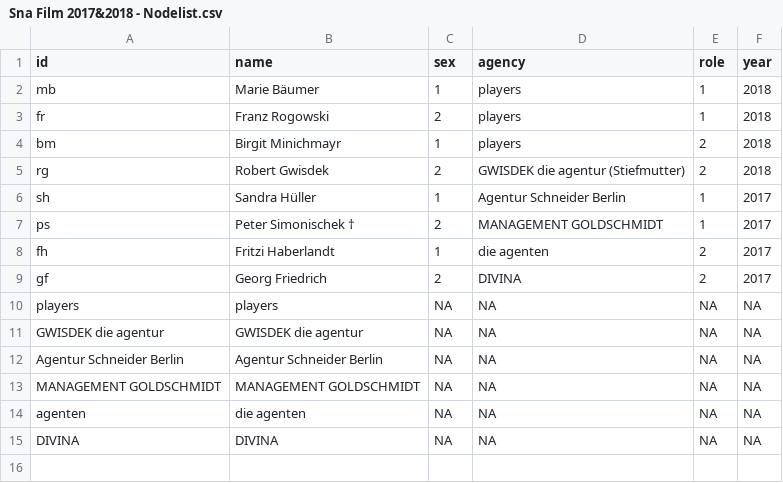
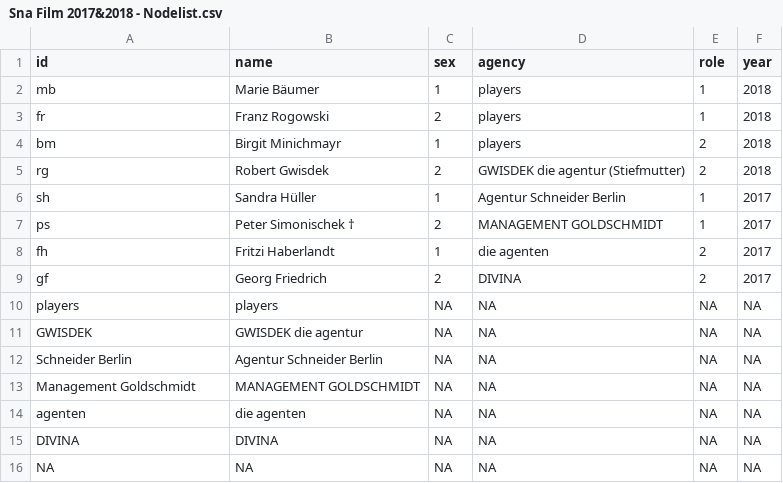
Before and after one commit to MissAlberich/SNA-Film-, a CSV file: Pretest2/Sna Film 2017&2018 - Nodelist.csv, drawn as a sheet.

Commit message:
Update Sna Film 2017&2018 - Nodelist.csv

```diff
--- a/Pretest2/Sna Film 2017&2018 - Nodelist.csv
+++ b/Pretest2/Sna Film 2017&2018 - Nodelist.csv
@@ -10,6 +10,7 @@ gf,Georg Friedrich,2,DIVINA,2,2017
 players,players,NA,NA,NA,NA
-GWISDEK die agentur ,GWISDEK die agentur ,NA,NA,NA,NA
-Agentur Schneider Berlin,Agentur Schneider Berlin,NA,NA,NA,NA
-MANAGEMENT GOLDSCHMIDT,MANAGEMENT GOLDSCHMIDT,NA,NA,NA,NA
+GWISDEK,GWISDEK die agentur ,NA,NA,NA,NA
+Schneider Berlin,Agentur Schneider Berlin,NA,NA,NA,NA
+Management Goldschmidt,MANAGEMENT GOLDSCHMIDT,NA,NA,NA,NA
 agenten,die agenten,NA,NA,NA,NA
 DIVINA,DIVINA,NA,NA,NA,NA
+NA,NA,NA,NA,NA,NA
```
